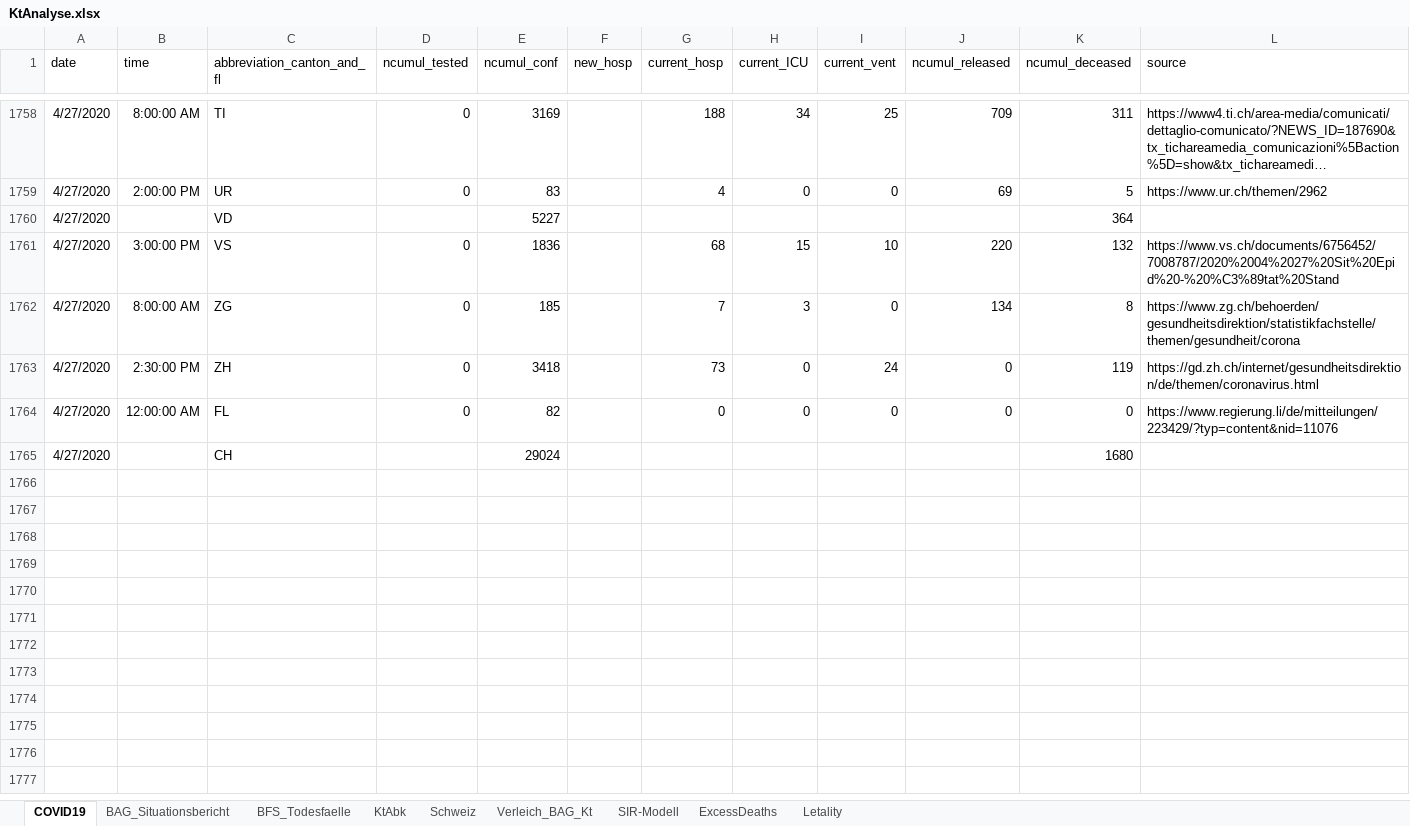
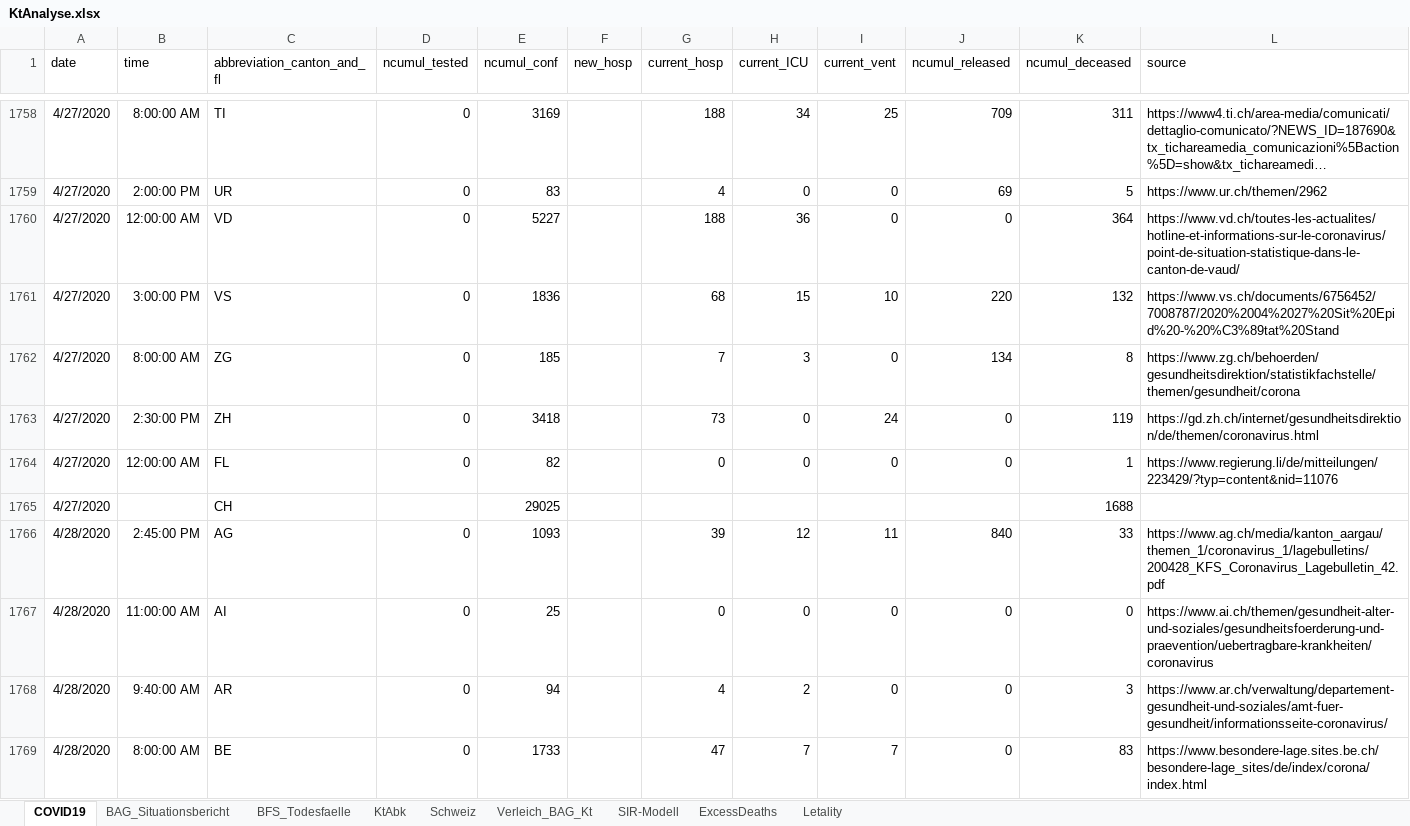
Before and after one commit to drschoella/covid_19, an Excel workbook: KtAnalyse.xlsx, sheet COVID19, drawn as a sheet; only a part is shown, gaps mark what is left out; long unchanged cells end in …; values as stored, in another font and other column widths than the file's, no borders; table styles not drawn; the diff covers the shown part only; the diff names each change by its address in the sheet, - before the commit and + after, or states it on an @@ line.

Commit message:
Add files via upload

```diff
--- a/KtAnalyse.xlsx (sheet COVID19)
+++ b/KtAnalyse.xlsx (sheet COVID19)
-B1760 (time): (empty)
+B1760 (time): 12:00:00 AM
-D1760 (ncumul_tested): (empty)
+D1760 (ncumul_tested): 0
-G1760 (current_hosp): (empty)
+G1760 (current_hosp): 188
-H1760 (current_ICU): (empty)
+H1760 (current_ICU): 36
-I1760 (current_vent): (empty)
+I1760 (current_vent): 0
-J1760 (ncumul_released): (empty)
+J1760 (ncumul_released): 0
-L1760 (source): (empty)
+L1760 (source): https://www.vd.ch/toutes-les-actualites/hotline-et-informations-sur-le-coronavirus/point-de-situation-statistique-dans-le-canton-de-vaud/
-K1764 (ncumul_deceased): 0
+K1764 (ncumul_deceased): 1
-E1765 (ncumul_conf): 29024
+E1765 (ncumul_conf): 29025
-K1765 (ncumul_deceased): 1680
+K1765 (ncumul_deceased): 1688
+row 1766: 4/28/2020 | 2:45:00 PM | AG | 0 | 1093 |  | 39 | 12 | 11 | 840 | 33 | https://www.ag.ch/media/kanton_aargau/themen_1/coronavirus_1/lagebulletins/200428_KFS_Coronavirus_Lagebulletin_42.pdf
+row 1767: 4/28/2020 | 11:00:00 AM | AI | 0 | 25 |  | 0 | 0 | 0 | 0 | 0 | https://www.ai.ch/themen/gesundheit-alter-und-soziales/gesundheitsfoerderung-und-praevention/uebertragbare-krankheiten/coronavirus
+row 1768: 4/28/2020 | 9:40:00 AM | AR | 0 | 94 |  | 4 | 2 | 0 | 0 | 3 | https://www.ar.ch/verwaltung/departement-gesundheit-und-soziales/amt-fuer-gesundheit/informationsseite-coronavirus/
+row 1769: 4/28/2020 | 8:00:00 AM | BE | 0 | 1733 |  | 47 | 7 | 7 | 0 | 83 | https://www.besondere-lage.sites.be.ch/besondere-lage_sites/de/index/corona/index.html
```
Also changed, not shown: 24 added rows and 101 edited cells elsewhere in this sheet, sheet Verleich_BAG_Kt, sheet KtAbk, sheet Schweiz, sheet Letality, sheet ExcessDeaths, formulas that keep their value, charts or pictures.
